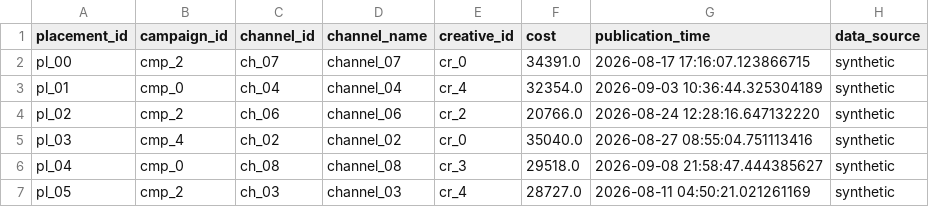
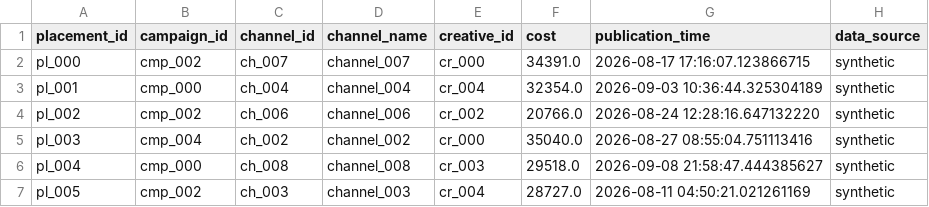
Before and after one commit to Geger-Metov/postupashki-hackathon, a CSV file: data/ad_registry.csv, drawn as a sheet; only a part is shown; the diff covers the shown part only.

```diff
--- a/data/ad_registry.csv
+++ b/data/ad_registry.csv
@@ -1,7 +1,7 @@
 placement_id,campaign_id,channel_id,channel_name,creative_id,cost,publication_time,data_source
-pl_00,cmp_2,ch_07,channel_07,cr_0,34391.0,2026-08-17 17:16:07.123866715,synthetic
-pl_01,cmp_0,ch_04,channel_04,cr_4,32354.0,2026-09-03 10:36:44.325304189,synthetic
-pl_02,cmp_2,ch_06,channel_06,cr_2,20766.0,2026-08-24 12:28:16.647132220,synthetic
-pl_03,cmp_4,ch_02,channel_02,cr_0,35040.0,2026-08-27 08:55:04.751113416,synthetic
-pl_04,cmp_0,ch_08,channel_08,cr_3,29518.0,2026-09-08 21:58:47.444385627,synthetic
-pl_05,cmp_2,ch_03,channel_03,cr_4,28727.0,2026-08-11 04:50:21.021261169,synthetic
+pl_000,cmp_002,ch_007,channel_007,cr_000,34391.0,2026-08-17 17:16:07.123866715,synthetic
+pl_001,cmp_000,ch_004,channel_004,cr_004,32354.0,2026-09-03 10:36:44.325304189,synthetic
+pl_002,cmp_002,ch_006,channel_006,cr_002,20766.0,2026-08-24 12:28:16.647132220,synthetic
+pl_003,cmp_004,ch_002,channel_002,cr_000,35040.0,2026-08-27 08:55:04.751113416,synthetic
+pl_004,cmp_000,ch_008,channel_008,cr_003,29518.0,2026-09-08 21:58:47.444385627,synthetic
+pl_005,cmp_002,ch_003,channel_003,cr_004,28727.0,2026-08-11 04:50:21.021261169,synthetic
```
Also changed, not shown: 20 edited cells elsewhere in this file, 31 other files.
